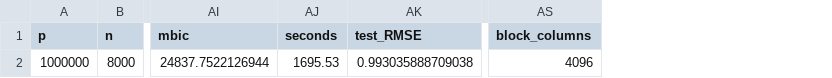
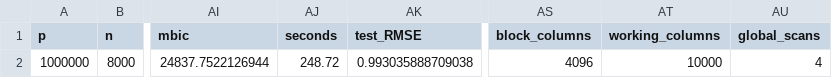
Before and after one commit to tomwenseleers/L0glm, a CSV file: benchmarks/plots/file-backed/normal-10000-1000000-metrics.csv, drawn as a sheet; only a part is shown, gaps mark what is left out; the diff names each change by its address in the sheet, - before the commit and + after, or states it on an @@ line.

Commit message:
Publish optimized file-backed benchmarks and implemented screening details

```diff
--- a/benchmarks/plots/file-backed/normal-10000-1000000-metrics.csv
+++ b/benchmarks/plots/file-backed/normal-10000-1000000-metrics.csv
+column AT (working_columns), row 2: 10000
+column AU (global_scans), row 2: 4
-AJ2 (seconds): 1695.53
+AJ2 (seconds): 248.72
```
Also changed, not shown: benchmarks/plots/file-backed/normal-10000-1000000-lasso.csv, 17 other files.
